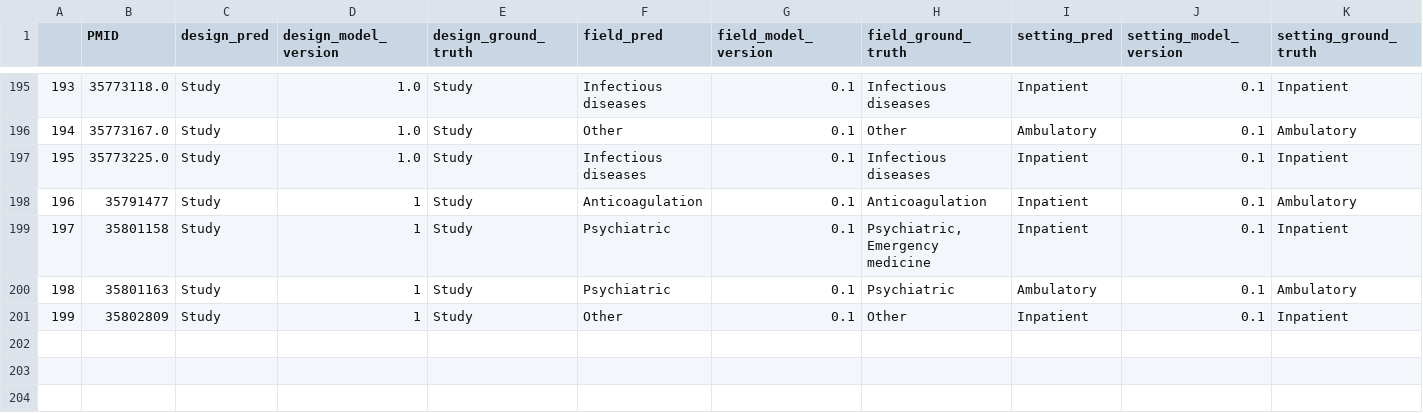
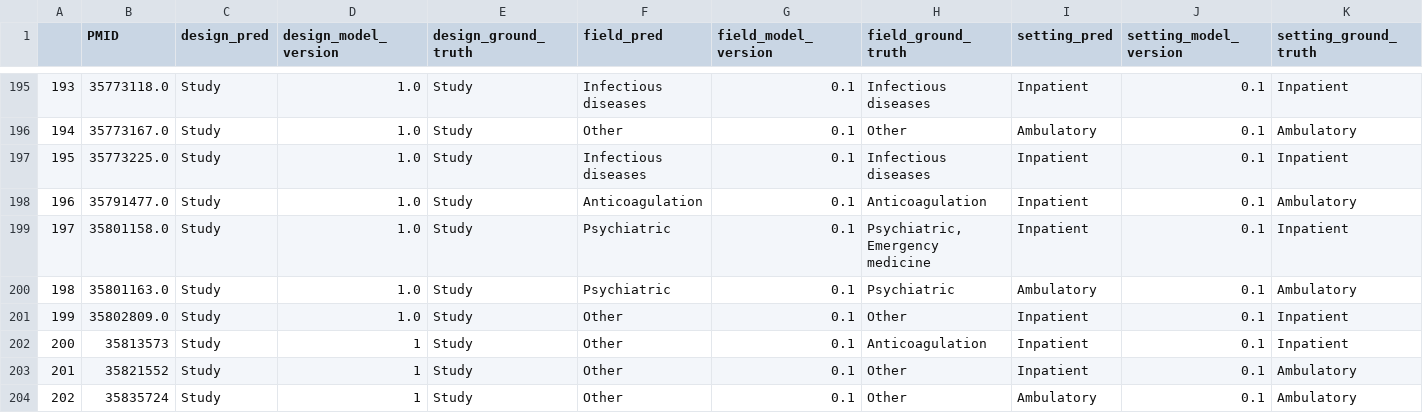
Before and after one commit to urppchusj/impactpharmacie, a CSV file: data/second_gen/predictions.csv, drawn as a sheet; only a part is shown, gaps mark what is left out; addresses are those after the commit; the diff names each change by its address in the sheet, - before the commit and + after, or states it on an @@ line.

```diff
--- a/data/second_gen/predictions.csv
+++ b/data/second_gen/predictions.csv
-B198 (PMID): 35791477
+B198 (PMID): 35791477.0
-D198:D200 (design_model_version): 1
+D198:D200 (design_model_version): 1.0
-B199 (PMID): 35801158
+B199 (PMID): 35801158.0
-B200 (PMID): 35801163
+B200 (PMID): 35801163.0
+row 201: 199 | 35802809.0 | Study | 1.0 | Study | Other | 0.1 | Other | Inpatient | 0.1 | Inpatient
+row 202: 200 | 35813573 | Study | 1 | Study | Other | 0.1 | Anticoagulation | Inpatient | 0.1 | Inpatient
@@ column A renumbered in row 203 @@
-B203 (PMID): 35802809
+B203 (PMID): 35821552
-K203 (setting_ground_truth): Inpatient
+K203 (setting_ground_truth): Ambulatory
+row 204: 202 | 35835724 | Study | 1 | Study | Other | 0.1 | Other | Ambulatory | 0.1 | Ambulatory
```
Also changed, not shown: data/second_gen/extraction_log.csv, 2 other files.
